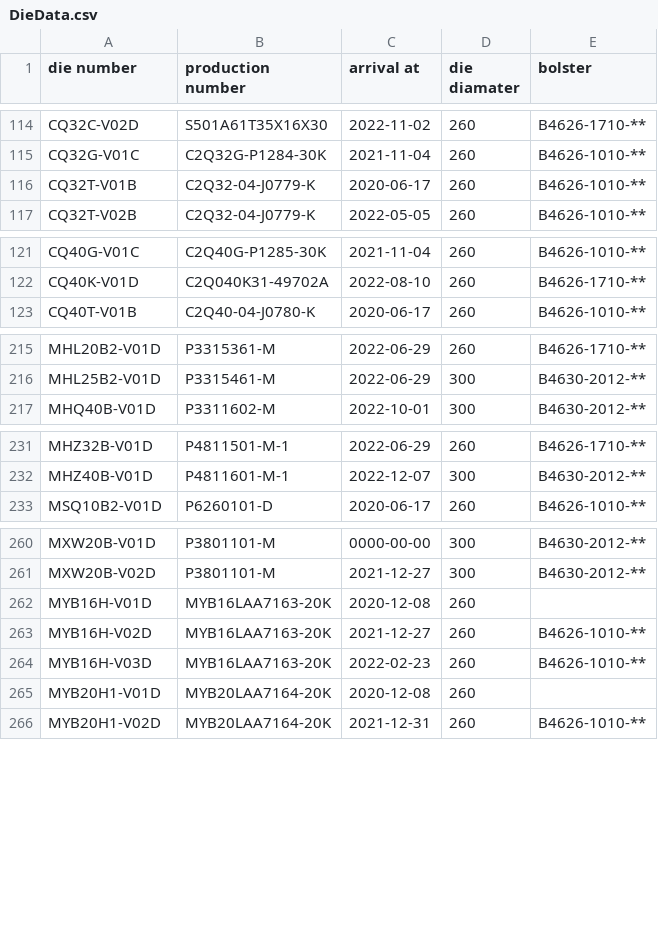
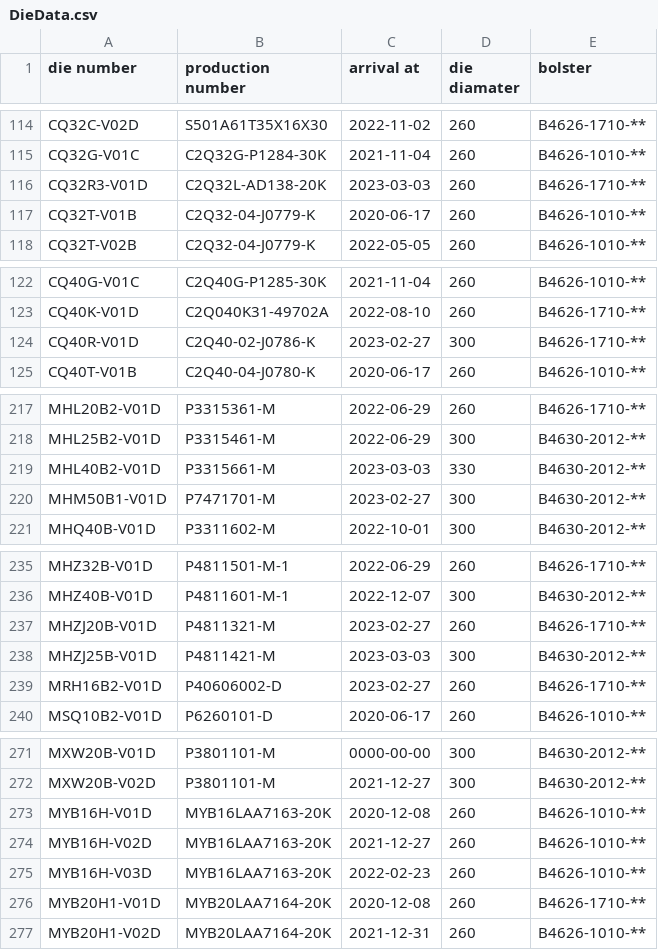
Before and after one commit to MVC0712/exd11, a CSV file: download/DieData.csv, drawn as a sheet; only a part is shown, gaps mark what is left out; the diff covers the shown part only.

```diff
--- a/download/DieData.csv
+++ b/download/DieData.csv
@@ -115,2 +115,3 @@ CQ32C-V02D,S501A61T35X16X30,2022-11-02,260,B4626-1710-**
 CQ32G-V01C,C2Q32G-P1284-30K,2021-11-04,260,B4626-1010-**
+CQ32R3-V01D,C2Q32L-AD138-20K,2023-03-03,260,B4626-1710-**
 CQ32T-V01B,C2Q32-04-J0779-K,2020-06-17,260,B4626-1010-**
@@ -122,2 +123,3 @@ CQ40G-V01C,C2Q40G-P1285-30K,2021-11-04,260,B4626-1010-**
 CQ40K-V01D,C2Q040K31-49702A,2022-08-10,260,B4626-1710-**
+CQ40R-V01D,C2Q40-02-J0786-K,2023-02-27,300,B4626-1710-**
 CQ40T-V01B,C2Q40-04-J0780-K,2020-06-17,260,B4626-1010-**
@@ -216,2 +218,4 @@ MHL20B2-V01D,P3315361-M,2022-06-29,260,B4626-1710-**
 MHL25B2-V01D,P3315461-M,2022-06-29,300,B4630-2012-**
+MHL40B2-V01D,P3315661-M,2023-03-03,330,B4630-2012-**
+MHM50B1-V01D,P7471701-M,2023-02-27,300,B4630-2012-**
 MHQ40B-V01D,P3311602-M,2022-10-01,300,B4630-2012-**
@@ -232,2 +236,5 @@ MHZ32B-V01D,P4811501-M-1,2022-06-29,260,B4626-1710-**
 MHZ40B-V01D,P4811601-M-1,2022-12-07,300,B4630-2012-**
+MHZJ20B-V01D,P4811321-M,2023-02-27,260,B4626-1710-**
+MHZJ25B-V01D,P4811421-M,2023-03-03,300,B4630-2012-**
+MRH16B2-V01D,P40606002-D,2023-02-27,260,B4626-1710-**
 MSQ10B2-V01D,P6260101-D,2020-06-17,260,B4626-1010-**
@@ -261,6 +272,6 @@ MXW20B-V01D,P3801101-M,0000-00-00,300,B4630-2012-**
 MXW20B-V02D,P3801101-M,2021-12-27,300,B4630-2012-**
-MYB16H-V01D,MYB16LAA7163-20K,2020-12-08,260,
+MYB16H-V01D,MYB16LAA7163-20K,2020-12-08,260,B4626-1010-**
 MYB16H-V02D,MYB16LAA7163-20K,2021-12-27,260,B4626-1010-**
 MYB16H-V03D,MYB16LAA7163-20K,2022-02-23,260,B4626-1010-**
-MYB20H1-V01D,MYB20LAA7164-20K,2020-12-08,260,
+MYB20H1-V01D,MYB20LAA7164-20K,2020-12-08,260,B4626-1710-**
 MYB20H1-V02D,MYB20LAA7164-20K,2021-12-31,260,B4626-1010-**
```
Also changed, not shown: 8 added rows and 5 edited cells elsewhere in this file, download/quality-summmary_table__download.csv, 3 other files.
